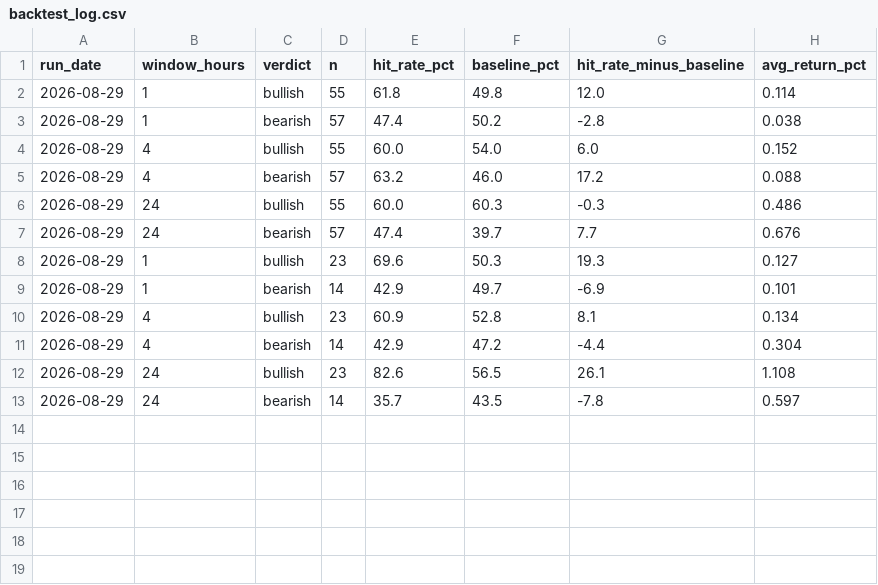
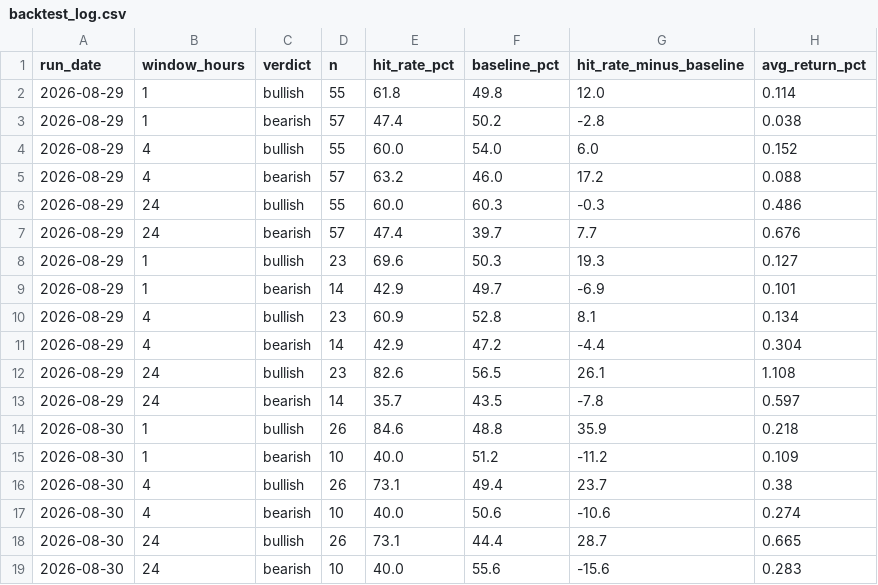
Before and after one commit to claidelcw/gold-sentiment-bot, a CSV file: backtest_log.csv, drawn as a sheet; the diff names each change by its address in the sheet, - before the commit and + after, or states it on an @@ line.

```diff
--- a/backtest_log.csv
+++ b/backtest_log.csv
+row 14: 2026-08-30 | 1 | bullish | 26 | 84.6 | 48.8 | 35.9 | 0.218
+row 15: 2026-08-30 | 1 | bearish | 10 | 40.0 | 51.2 | -11.2 | 0.109
+row 16: 2026-08-30 | 4 | bullish | 26 | 73.1 | 49.4 | 23.7 | 0.38
+row 17: 2026-08-30 | 4 | bearish | 10 | 40.0 | 50.6 | -10.6 | 0.274
+row 18: 2026-08-30 | 24 | bullish | 26 | 73.1 | 44.4 | 28.7 | 0.665
+row 19: 2026-08-30 | 24 | bearish | 10 | 40.0 | 55.6 | -15.6 | 0.283
```
